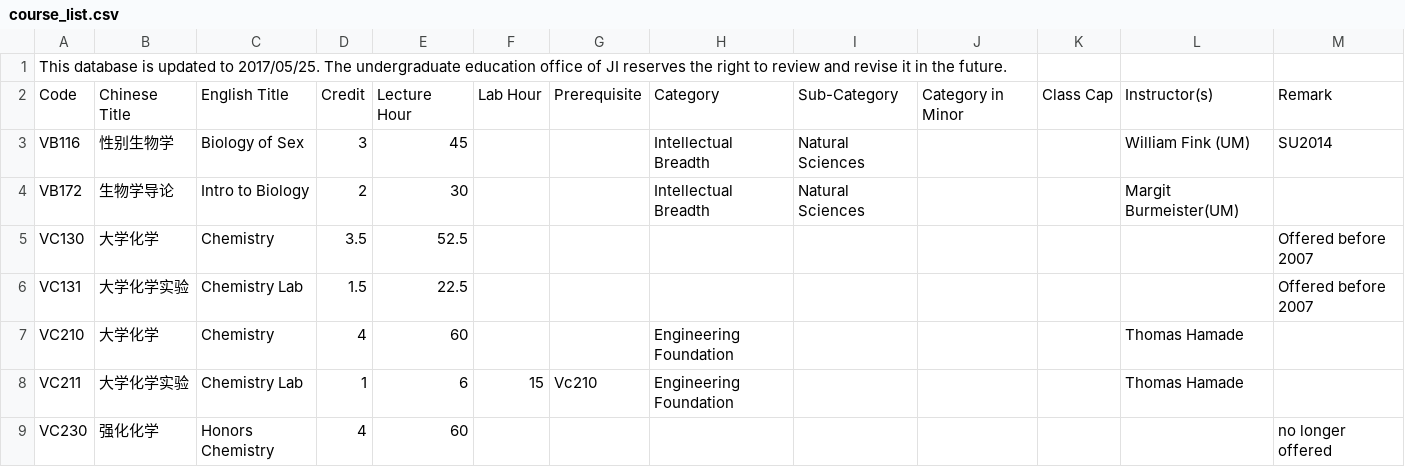
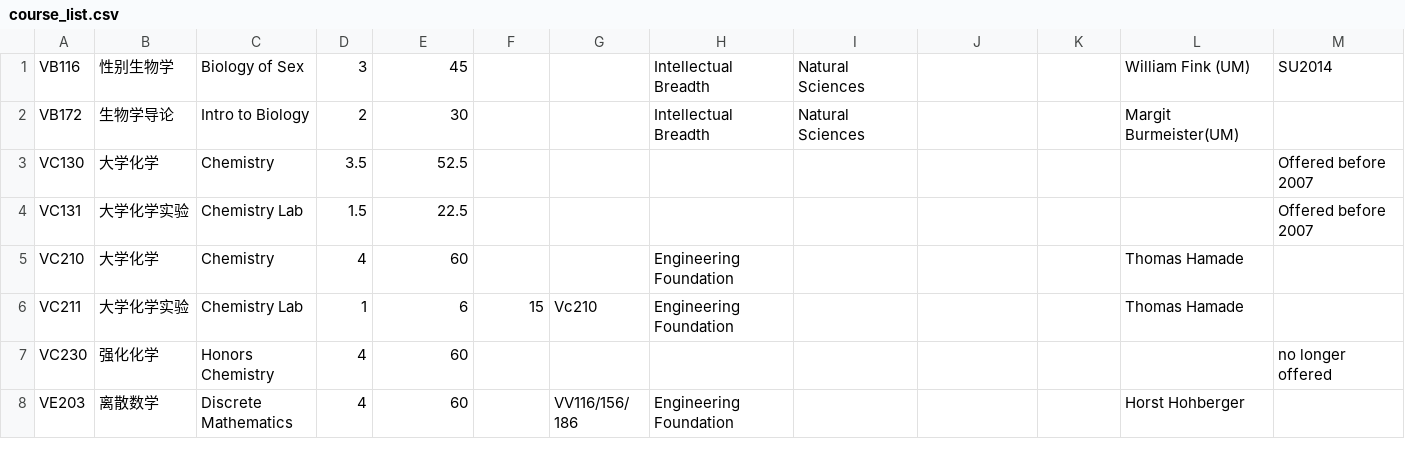
Before and after one commit to LennyDuan/Tool, a CSV file: script/file/v2/course_list/course_list.csv, drawn as a sheet; only a part is shown; the shorter side is filled out with more unchanged rows.

Commit message:
init course list

```diff
--- a/script/file/v2/course_list/course_list.csv
+++ b/script/file/v2/course_list/course_list.csv
@@ -1,3 +1 @@
-This database is updated to 2017/05/25. The undergraduate education office of JI reserves the right to review and revise it in the future.,,,,,,,,,,,,,
-Code,Chinese Title,English Title,Credit,Lecture Hour,Lab Hour,Prerequisite,Category,Sub-Category,Category in Minor,Class Cap,Instructor(s),Remark,
 VB116,性别生物学,Biology of Sex,3,45,,,Intellectual Breadth,Natural Sciences,,,William Fink (UM),SU2014,
```
Also changed, not shown: 1 other file.
